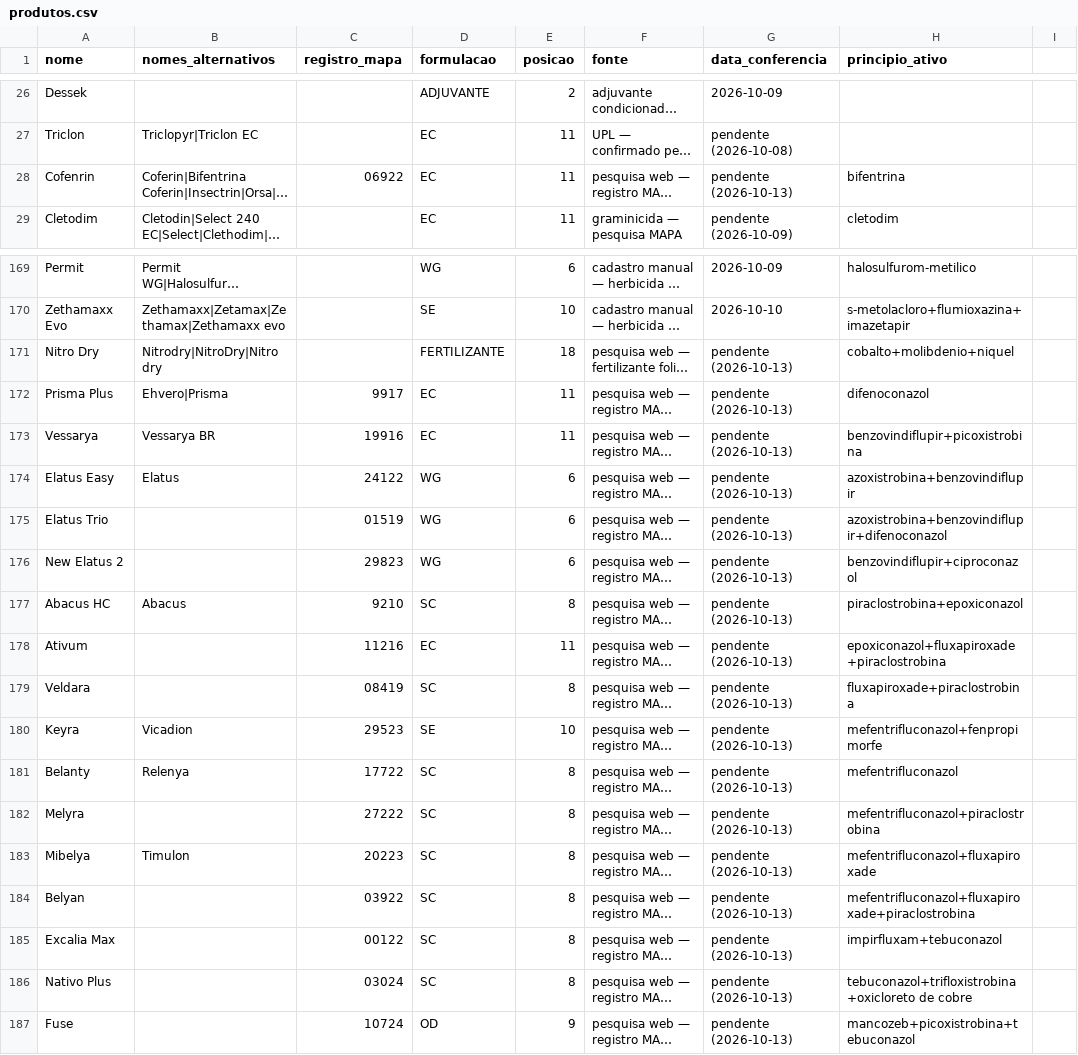
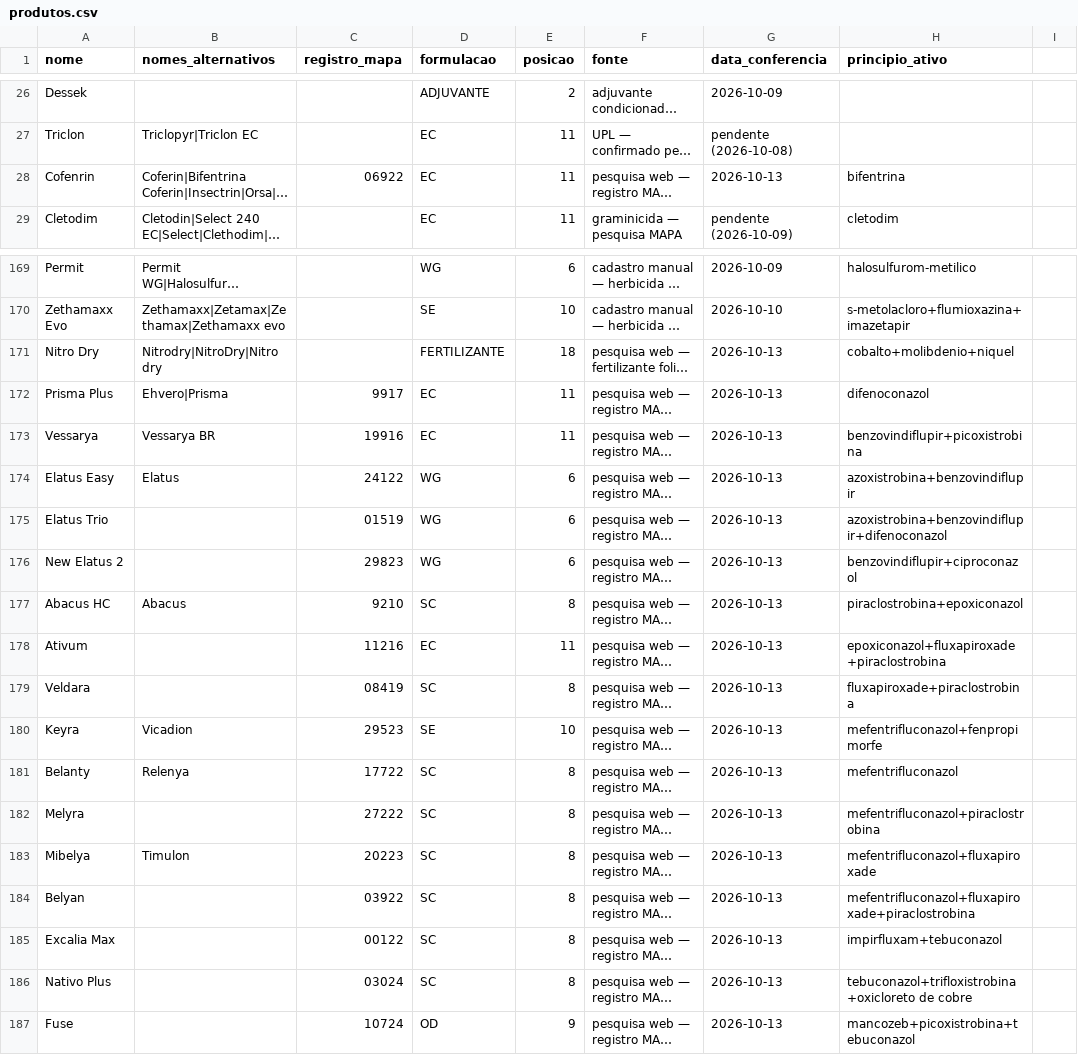
Before and after one commit to eduardopulveragro-bit/MisturaCaldas, a CSV file: data/produtos.csv, drawn as a sheet; only a part is shown, gaps mark what is left out; long unchanged cells end in …; the diff names each change by its address in the sheet, - before the commit and + after, or states it on an @@ line.

```diff
--- a/data/produtos.csv
+++ b/data/produtos.csv
-G28 (data_conferencia): pendente (2026-10-13)
+G28 (data_conferencia): 2026-10-13
-G171:G187 (data_conferencia): pendente (2026-10-13)
+G171:G187 (data_conferencia): 2026-10-13
```
